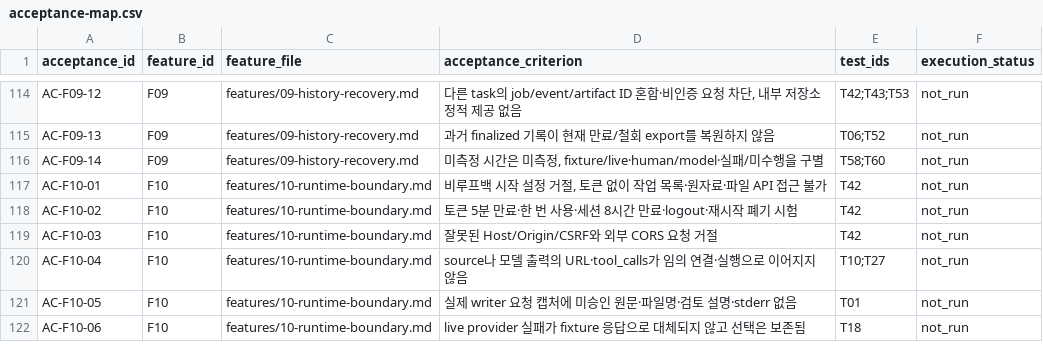
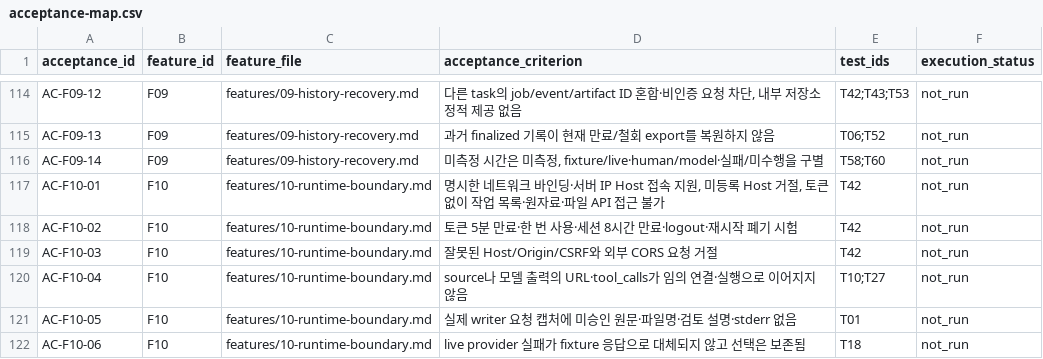
Before and after one commit to my-trash-bin/261030-codyssey-hackathon, a CSV file: docs/acceptance-map.csv, drawn as a sheet; only a part is shown, gaps mark what is left out.

```diff
--- a/docs/acceptance-map.csv
+++ b/docs/acceptance-map.csv
@@ -116,3 +116,3 @@ AC-F09-13,F09,features/09-history-recovery.md,과거 finalized 기록이 현재
 AC-F09-14,F09,features/09-history-recovery.md,"미측정 시간은 미측정, fixture/live·human/model·실패/미수행을 구별",T58;T60,not_run
-AC-F10-01,F10,features/10-runtime-boundary.md,"비루프백 시작 설정 거절, 토큰 없이 작업 목록·원자료·파일 API 접근 불가",T42,not_run
+AC-F10-01,F10,features/10-runtime-boundary.md,"명시한 네트워크 바인딩·서버 IP Host 접속 지원, 미등록 Host 거절, 토큰 없이 작업 목록·원자료·파일 API 접근 불가",T42,not_run
 AC-F10-02,F10,features/10-runtime-boundary.md,토큰 5분 만료·한 번 사용·세션 8시간 만료·logout·재시작 폐기 시험,T42,not_run
```
Also changed, not shown: docs/traceability.csv, 27 other files.
